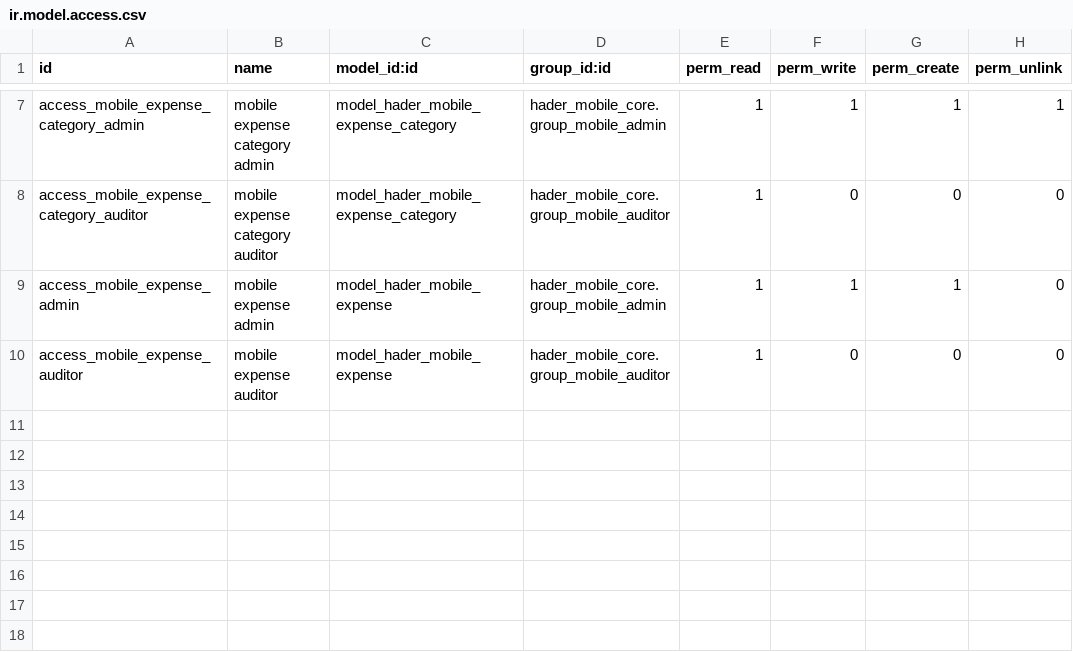
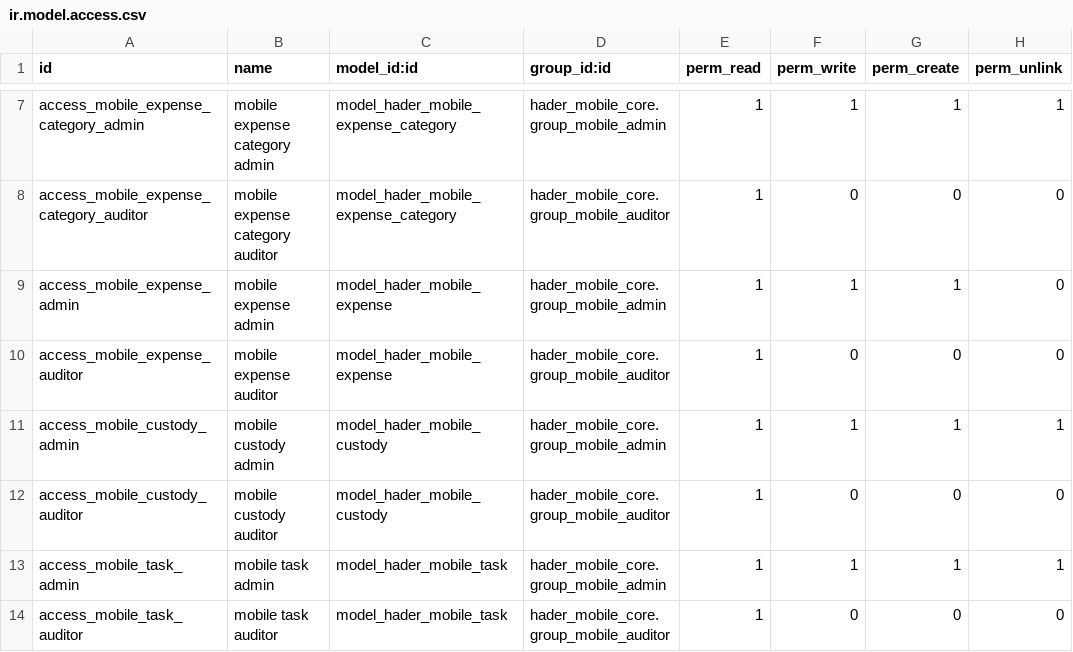
Before and after one commit to ahmedaboelatta/odoo18_test, a CSV file: hader_mobile_requests/security/ir.model.access.csv, drawn as a sheet; only a part is shown, gaps mark what is left out; the diff names each change by its address in the sheet, - before the commit and + after, or states it on an @@ line.

Commit message:
feat(custody,tasks,team-attendance): add employee personal custody, daily tasks & activities, and live team attendance dashboard

```diff
--- a/hader_mobile_requests/security/ir.model.access.csv
+++ b/hader_mobile_requests/security/ir.model.access.csv
+row 11: access_mobile_custody_admin | mobile custody admin | model_hader_mobile_custody | hader_mobile_core.group_mobile_admin | 1 | 1 | 1 | 1
+row 12: access_mobile_custody_auditor | mobile custody auditor | model_hader_mobile_custody | hader_mobile_core.group_mobile_auditor | 1 | 0 | 0 | 0
+row 13: access_mobile_task_admin | mobile task admin | model_hader_mobile_task | hader_mobile_core.group_mobile_admin | 1 | 1 | 1 | 1
+row 14: access_mobile_task_auditor | mobile task auditor | model_hader_mobile_task | hader_mobile_core.group_mobile_auditor | 1 | 0 | 0 | 0
```
Also changed, not shown: 8 other files.
